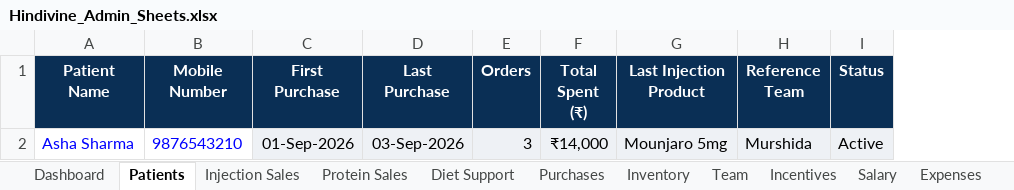
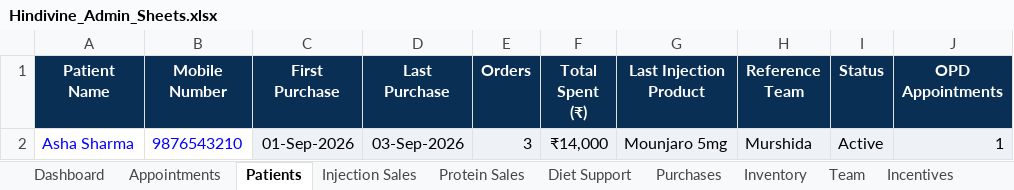
Before and after one commit to Aamirsk99/HHLP, an Excel workbook: admin/Hindivine_Admin_Sheets.xlsx, sheet Patients, drawn as a sheet; values as stored, in another font and other column widths than the file's, no borders; conditional formats not drawn; the diff names each change by its address in the sheet, - before the commit and + after, or states it on an @@ line.

```diff
--- a/admin/Hindivine_Admin_Sheets.xlsx (sheet Patients)
+++ b/admin/Hindivine_Admin_Sheets.xlsx (sheet Patients)
+sheet tab: Appointments
+column J (OPD Appointments), row 2: 1
```
Also changed, not shown: sheet Dashboard, sheet Settings, sheet Renewals, formulas that keep their value, 17 other files.
